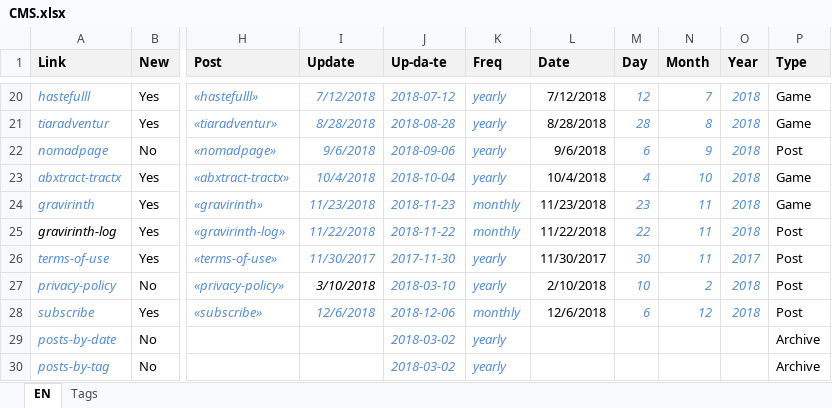
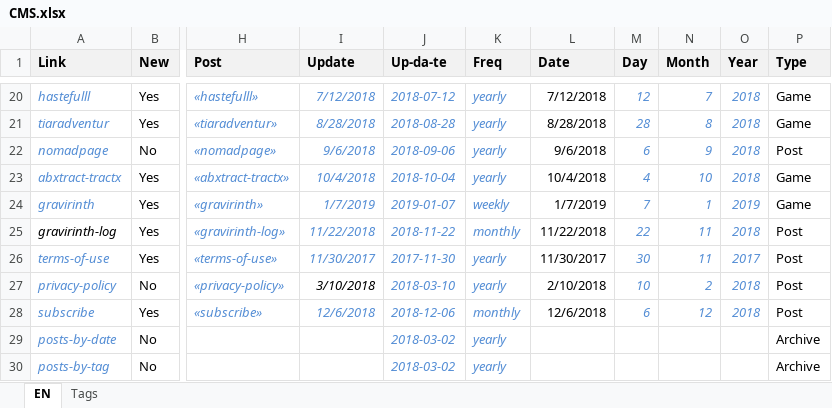
Before and after one commit to pedropsi/game-bar-source, an Excel workbook: cms/CMS.xlsx, sheet EN, drawn as a sheet; only a part is shown, gaps mark what is left out; values as stored, in another font and other column widths than the file's, no borders; the diff names each change by its address in the sheet, - before the commit and + after, or states it on an @@ line.

```diff
--- a/cms/CMS.xlsx (sheet EN)
+++ b/cms/CMS.xlsx (sheet EN)
-I24 (Update): 11/23/2018
+I24 (Update): 1/7/2019
-J24 (Up-da-te): 2018-11-23
+J24 (Up-da-te): 2019-01-07
-K24 (Freq): monthly
+K24 (Freq): weekly
-L24 (Date): 11/23/2018
+L24 (Date): 1/7/2019
-M24 (Day): 23
+M24 (Day): 7
-N24 (Month): 11
+N24 (Month): 1
-O24 (Year): 2018
+O24 (Year): 2019
```
Also changed, not shown: 3 other files.
